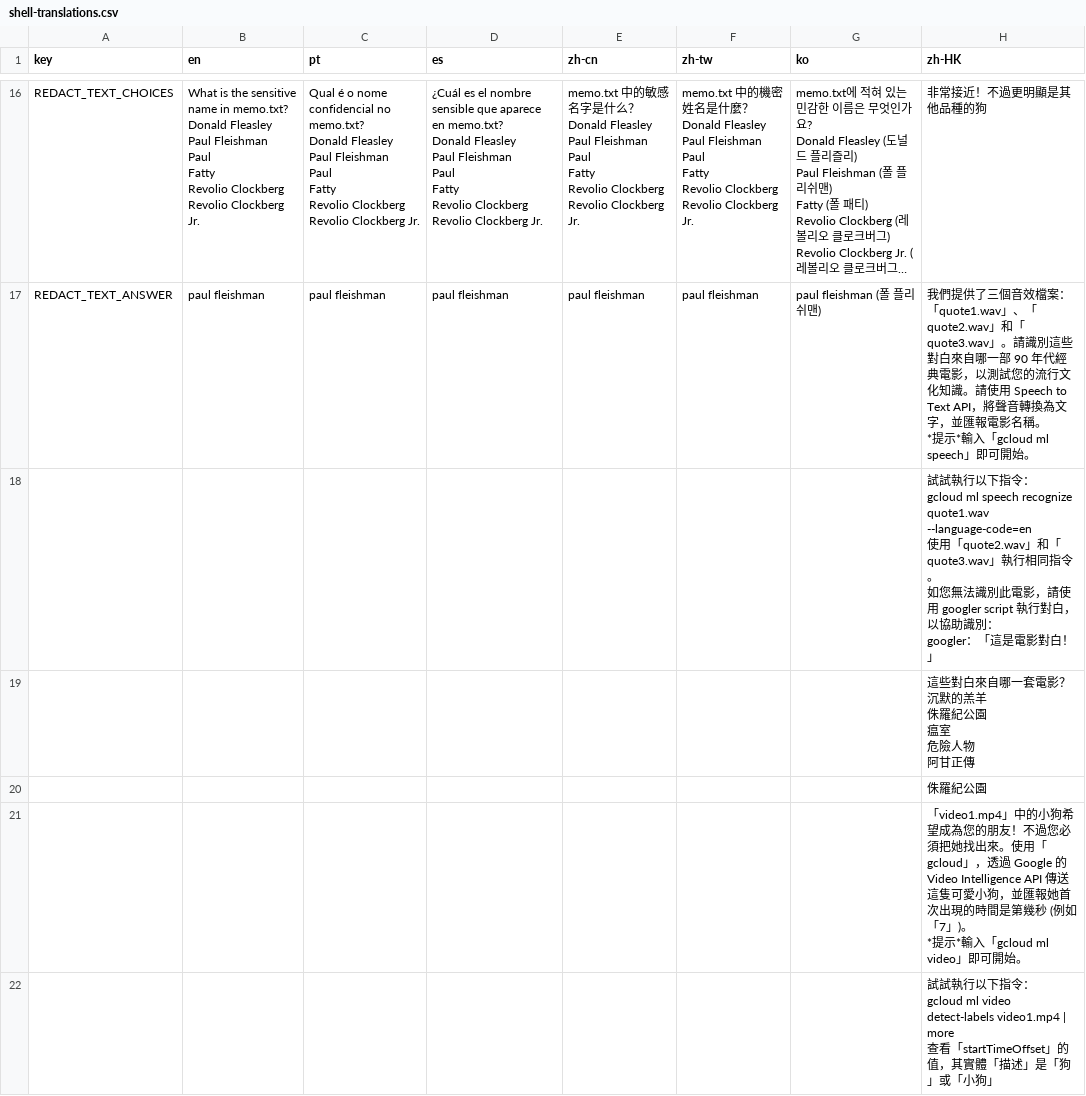
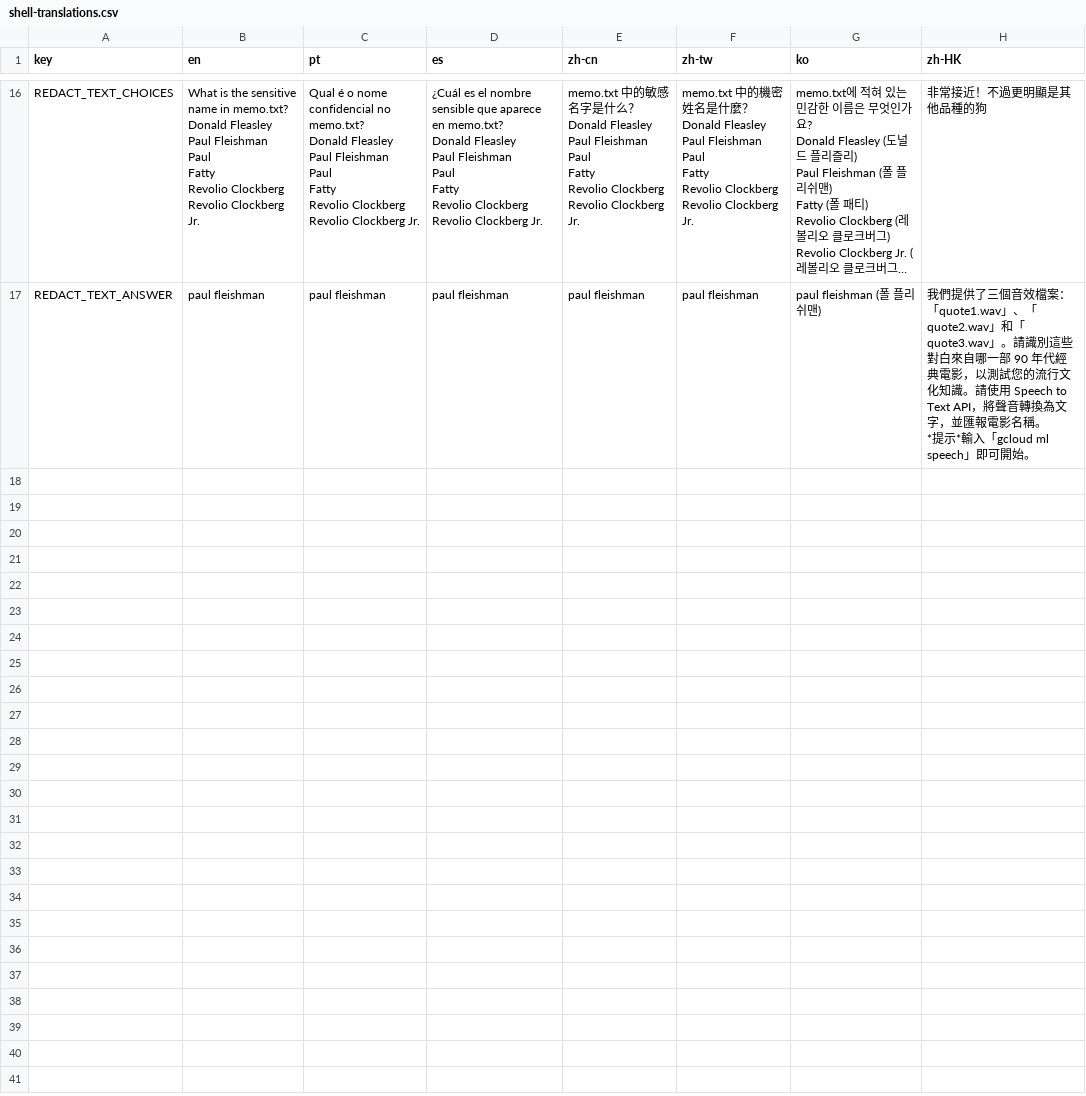
Before and after one commit to GoogleCloudPlatform/instruqt-content, a CSV file: cloud-ml-apis/container/translations/shell-translations.csv, drawn as a sheet; only a part is shown, gaps mark what is left out; long unchanged cells end in …; ↵ is a line break in a cell; the diff covers the shown part only; the diff names each change by its address in the sheet, - before the commit and + after, or states it on an @@ line.

Commit message:
fixes shell-translations.csv for Cloud ML APIs

```diff
--- a/cloud-ml-apis/container/translations/shell-translations.csv
+++ b/cloud-ml-apis/container/translations/shell-translations.csv
-row 18:  |  |  |  |  |  |  | 試試執行以下指令： ↵ gcloud ml speech recognize quote1.wav --language-code=en ↵ 使用「quote2.wav」和「quote3.wav」執行相同指令。 ↵ 如您無法識別此電影，請使用 googler script 執行對白，以協助識別： ↵ googler：「這是電影對白！」
-row 19:  |  |  |  |  |  |  | 這些對白來自哪一套電影？ ↵ 沉默的羔羊 ↵ 侏羅紀公園 ↵ 瘟室 ↵ 危險人物 ↵ 阿甘正傳
-row 20:  |  |  |  |  |  |  | 侏羅紀公園
-row 21:  |  |  |  |  |  |  | 「video1.mp4」中的小狗希望成為您的朋友！不過您必須把她找出來。使用「gcloud」，透過 Google 的 Video Intelligence API 傳送這隻可愛小狗，並匯報她首次出現的時間是第幾秒 (例如「7」)。 ↵ *提示*輸入「gcloud ml video」即可開始。
-row 22:  |  |  |  |  |  |  | 試試執行以下指令： ↵ gcloud ml video detect-labels video1.mp4 | more ↵ 查看「startTimeOffset」的值，其實體「描述」是「狗」或「小狗」
```
Also changed, not shown: 4 removed rows elsewhere in this file.
